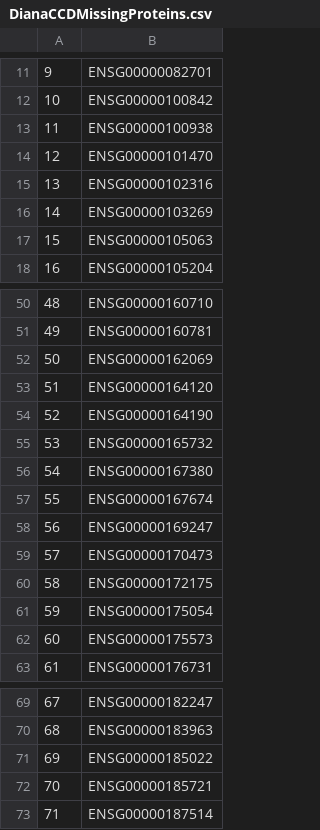
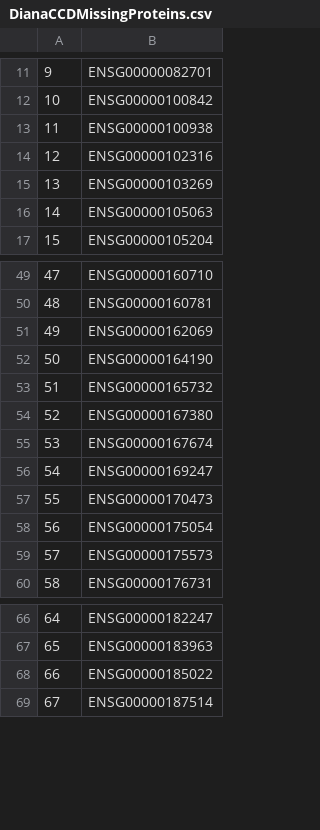
Before and after one commit to CellProfiling/SingleCellProteogenomics, a CSV file: output/DianaCCDMissingProteins.csv, drawn as a sheet; only a part is shown, gaps mark what is left out; removed rows and columns are numbered as before the commit, all else as after; the diff names each change by its address in the sheet, - before the commit and + after, or states it on an @@ line.

```diff
--- a/output/DianaCCDMissingProteins.csv
+++ b/output/DianaCCDMissingProteins.csv
-row 14: 12 | ENSG00000101470
@@ column A renumbered from row 14 down @@
-row 53: 51 | ENSG00000164120
-row 60: 58 | ENSG00000172175
-row 72: 70 | ENSG00000185721
```
Also changed, not shown: output/CellCycleVariationSummary.csv, output/NewToDianaCCDProteins.csv, 16 other files.
